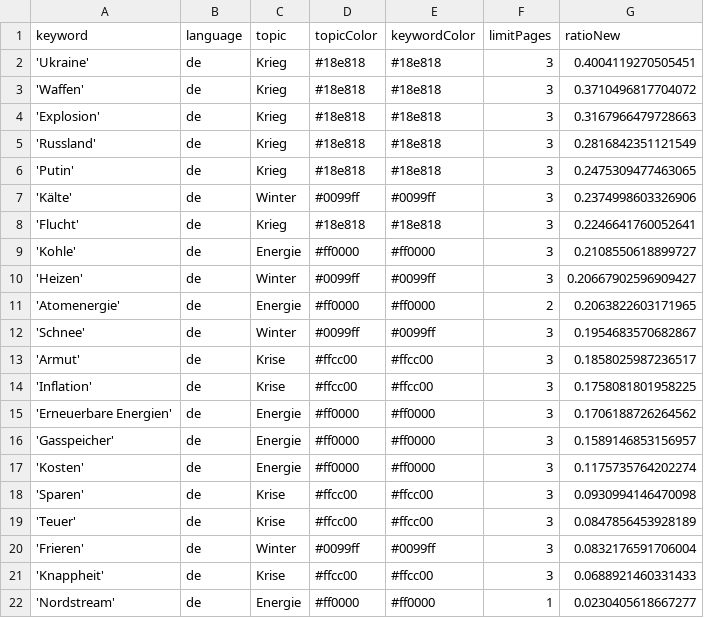
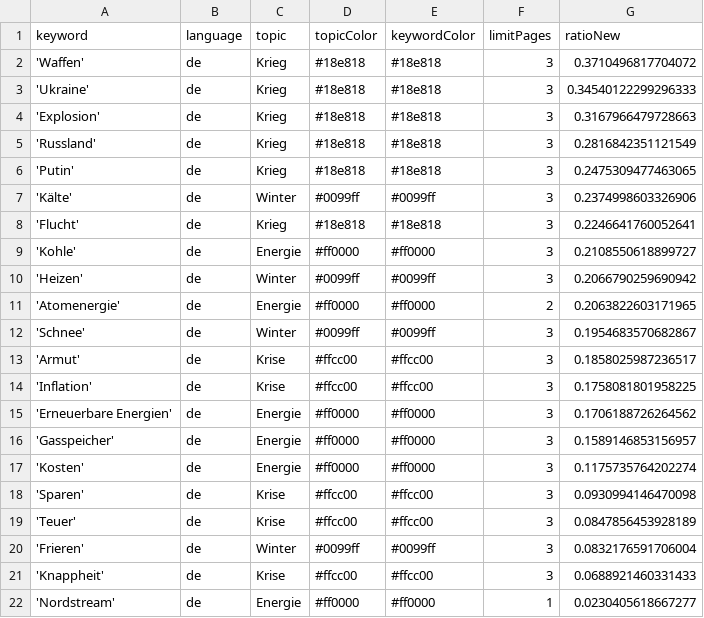
Before and after one commit to paularicarda-news/winterIsComing2, a CSV file: keywords.csv, drawn as a sheet.

Commit message:
Commit from GitHub Actions (harvest:0.0)

```diff
--- a/keywords.csv
+++ b/keywords.csv
@@ -1,4 +1,4 @@
 keyword,language,topic,topicColor,keywordColor,limitPages,ratioNew
-'Ukraine',de,Krieg,#18e818,#18e818,3,0.4004119270505451
 'Waffen',de,Krieg,#18e818,#18e818,3,0.3710496817704072
+'Ukraine',de,Krieg,#18e818,#18e818,3,0.34540122299296333
 'Explosion',de,Krieg,#18e818,#18e818,3,0.3167966479728663
@@ -9,3 +9,3 @@ keyword,language,topic,topicColor,keywordColor,limitPages,ratioNew
 'Kohle',de,Energie,#ff0000,#ff0000,3,0.2108550618899727
-'Heizen',de,Winter,#0099ff,#0099ff,3,0.20667902596909427
+'Heizen',de,Winter,#0099ff,#0099ff,3,0.2066790259690942
 'Atomenergie',de,Energie,#ff0000,#ff0000,2,0.2063822603171965
```
